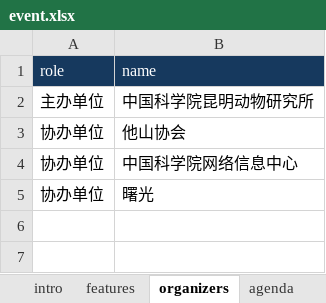
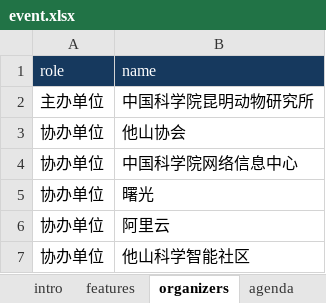
Before and after one commit to wanggongjun/event-site-generator-template, an Excel workbook: input/kiz-ai-camp-2026/event.xlsx, sheet organizers, drawn as a sheet; values as stored, in another font and other column widths than the file's, no borders; the diff names each change by its address in the sheet, - before the commit and + after, or states it on an @@ line.

Commit message:
Group co-organizers and add community technical support footer

```diff
--- a/input/kiz-ai-camp-2026/event.xlsx (sheet organizers)
+++ b/input/kiz-ai-camp-2026/event.xlsx (sheet organizers)
+row 6: 协办单位 | 阿里云
+row 7: 协办单位 | 他山科学智能社区
```
Also changed, not shown: sheet event, 4 other files.
